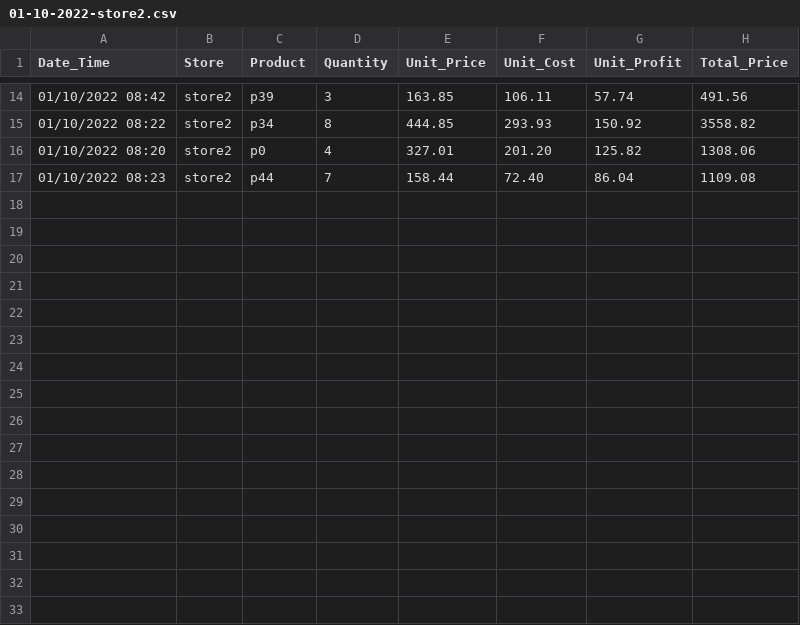
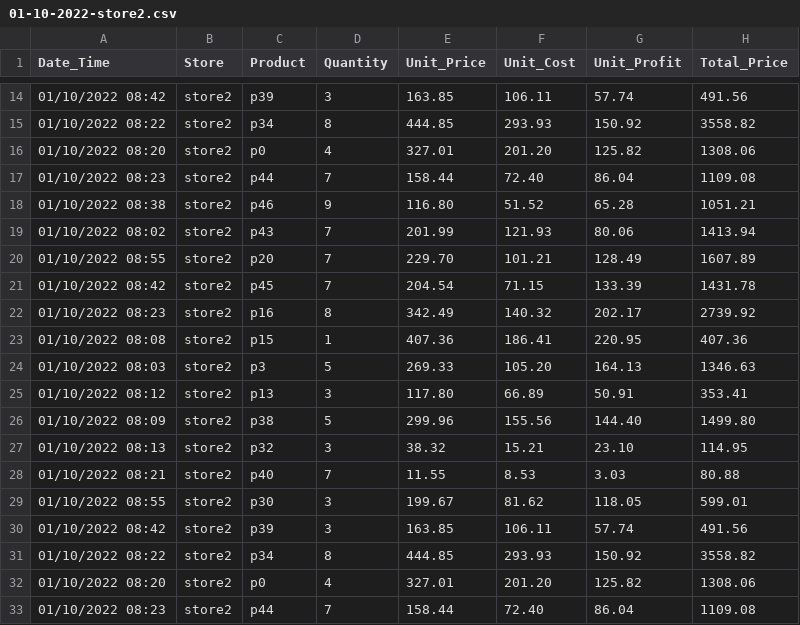
Before and after one commit to anaclarx/Cloud_Retailer_Infrastructure, a CSV file: sales-data/01-10-2022-store2.csv, drawn as a sheet; only a part is shown, gaps mark what is left out.

```diff
--- a/sales-data/01-10-2022-store2.csv
+++ b/sales-data/01-10-2022-store2.csv
@@ -17 +17,17 @@ Date_Time;Store;Product;Quantity;Unit_Price;Unit_Cost;Unit_Profit;Total_Price
 01/10/2022 08:23;store2;p44;7;158.44;72.40;86.04;1109.08
+01/10/2022 08:38;store2;p46;9;116.80;51.52;65.28;1051.21
+01/10/2022 08:02;store2;p43;7;201.99;121.93;80.06;1413.94
+01/10/2022 08:55;store2;p20;7;229.70;101.21;128.49;1607.89
+01/10/2022 08:42;store2;p45;7;204.54;71.15;133.39;1431.78
+01/10/2022 08:23;store2;p16;8;342.49;140.32;202.17;2739.92
+01/10/2022 08:08;store2;p15;1;407.36;186.41;220.95;407.36
+01/10/2022 08:03;store2;p3;5;269.33;105.20;164.13;1346.63
+01/10/2022 08:12;store2;p13;3;117.80;66.89;50.91;353.41
+01/10/2022 08:09;store2;p38;5;299.96;155.56;144.40;1499.80
+01/10/2022 08:13;store2;p32;3;38.32;15.21;23.10;114.95
+01/10/2022 08:21;store2;p40;7;11.55;8.53;3.03;80.88
+01/10/2022 08:55;store2;p30;3;199.67;81.62;118.05;599.01
+01/10/2022 08:42;store2;p39;3;163.85;106.11;57.74;491.56
+01/10/2022 08:22;store2;p34;8;444.85;293.93;150.92;3558.82
+01/10/2022 08:20;store2;p0;4;327.01;201.20;125.82;1308.06
+01/10/2022 08:23;store2;p44;7;158.44;72.40;86.04;1109.08
```
Also changed, not shown: 2 other files.
